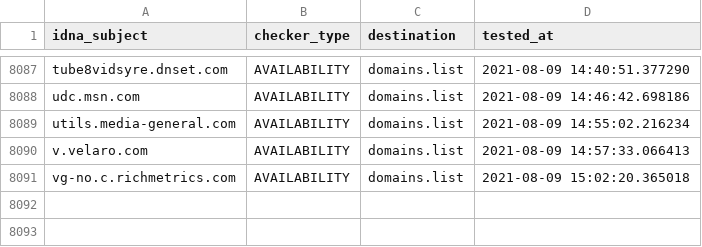
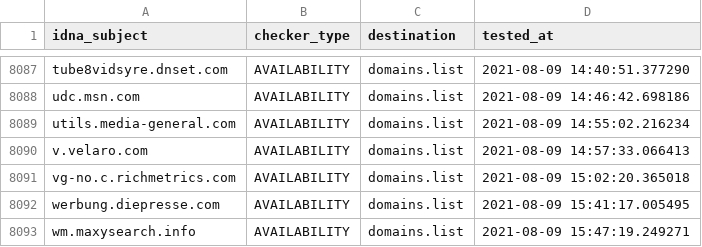
Before and after one commit to Ultimate-Hosts-Blacklist/Michael_Trimms_Hosts, a CSV file: .pyfunceble/inactive.csv, drawn as a sheet; only a part is shown, gaps mark what is left out; the diff names each change by its address in the sheet, - before the commit and + after, or states it on an @@ line.

```diff
--- a/.pyfunceble/inactive.csv
+++ b/.pyfunceble/inactive.csv
+row 8092: werbung.diepresse.com | AVAILABILITY | domains.list | 2021-08-09 15:41:17.005495
+row 8093: wm.maxysearch.info | AVAILABILITY | domains.list | 2021-08-09 15:47:19.249271
```
Also changed, not shown: 12 other files.
